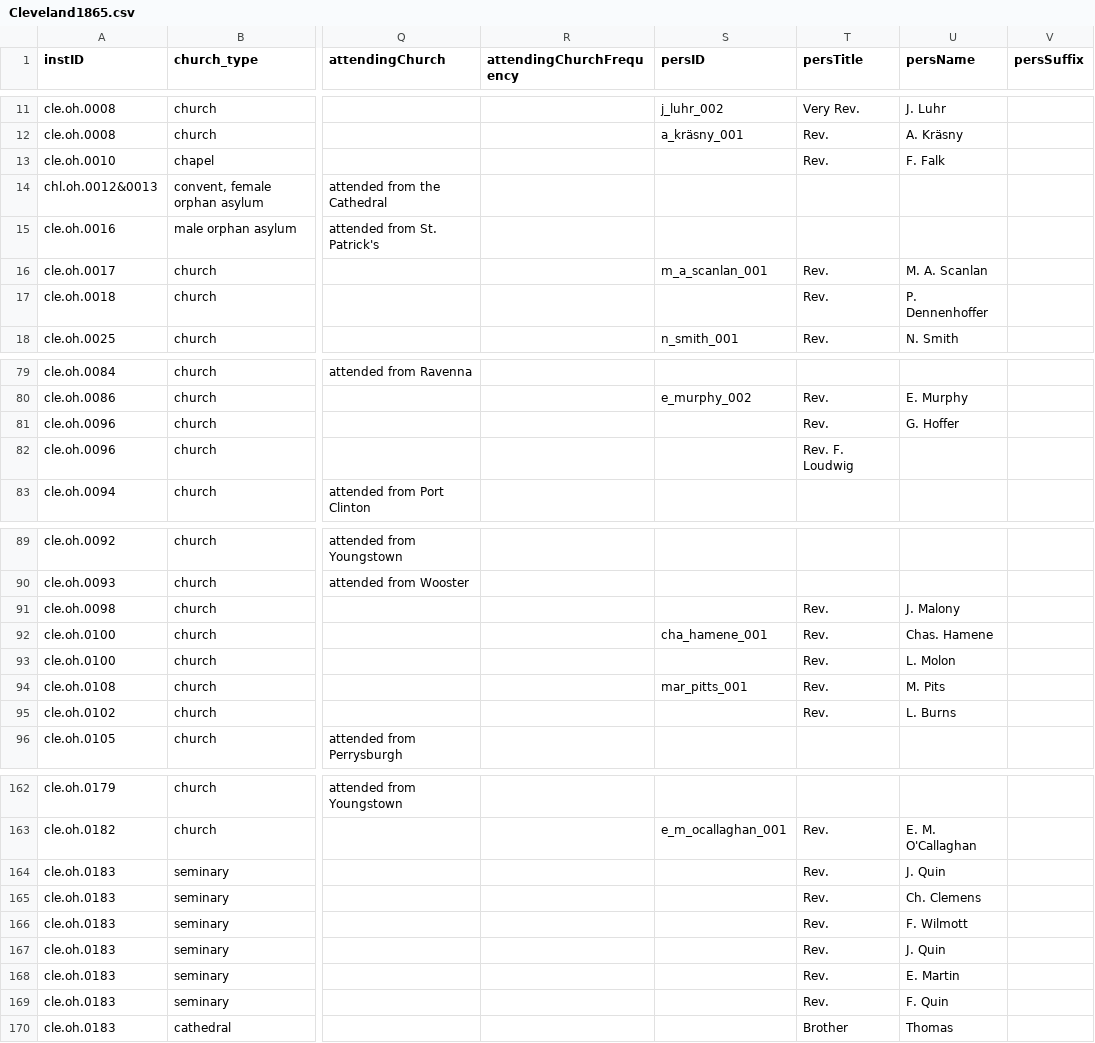
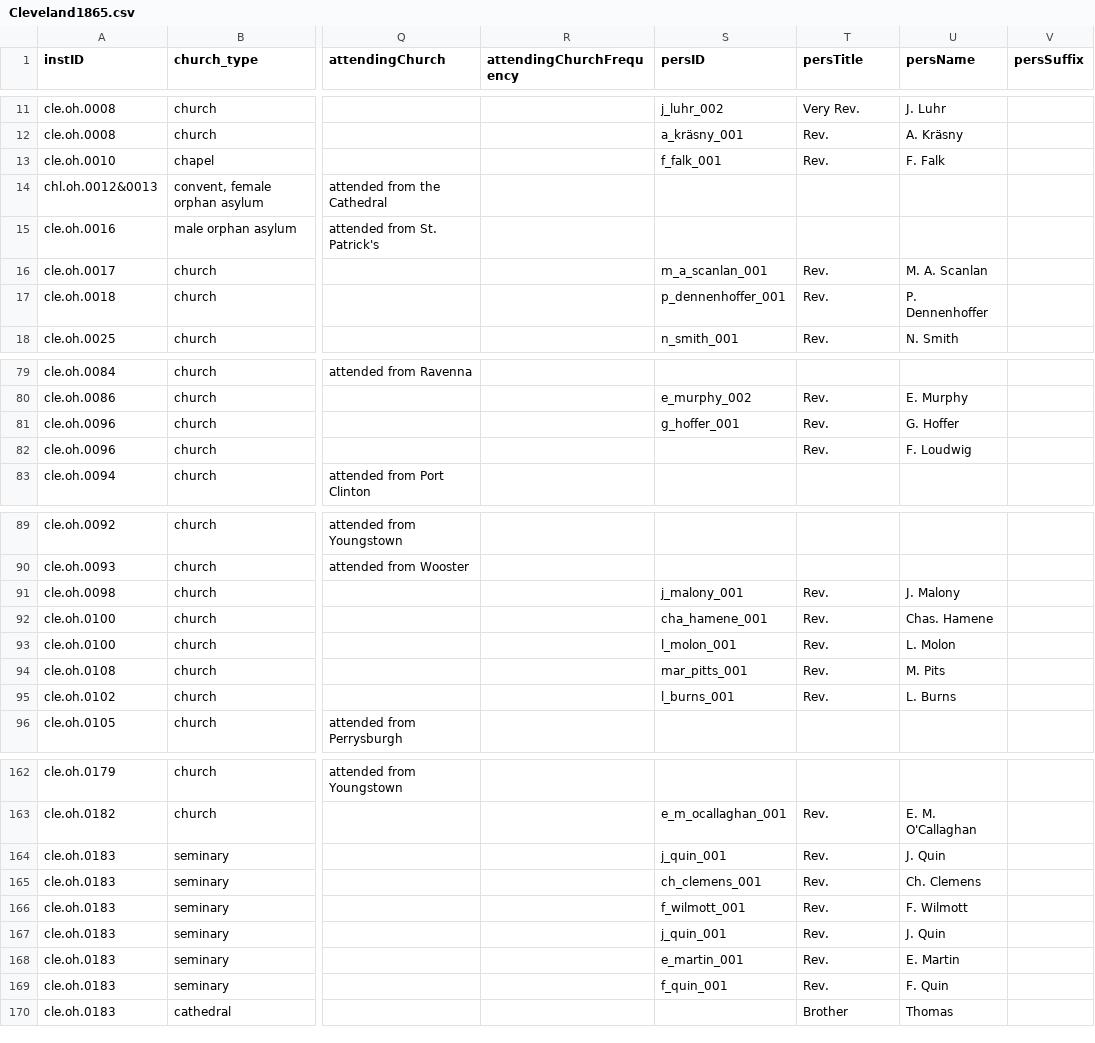
Before and after one commit to YuchenX063/Almanacs-Preprocess, a CSV file: processed/Cleveland1865.csv, drawn as a sheet; only a part is shown, gaps mark what is left out; the diff covers the shown part only; the diff names each change by its address in the sheet, - before the commit and + after, or states it on an @@ line.

```diff
--- a/processed/Cleveland1865.csv
+++ b/processed/Cleveland1865.csv
-S13 (persID): (empty)
+S13 (persID): f_falk_001
-S17 (persID): (empty)
+S17 (persID): p_dennenhoffer_001
-S81 (persID): (empty)
+S81 (persID): g_hoffer_001
-T82 (persTitle): Rev. F. Loudwig
+T82 (persTitle): Rev.
-U82 (persName): (empty)
+U82 (persName): F. Loudwig
-S91 (persID): (empty)
+S91 (persID): j_malony_001
-S93 (persID): (empty)
+S93 (persID): l_molon_001
-S95 (persID): (empty)
+S95 (persID): l_burns_001
-S164 (persID): (empty)
+S164 (persID): j_quin_001
-S165 (persID): (empty)
+S165 (persID): ch_clemens_001
-S166 (persID): (empty)
+S166 (persID): f_wilmott_001
-S167 (persID): (empty)
+S167 (persID): j_quin_001
-S168 (persID): (empty)
+S168 (persID): e_martin_001
-S169 (persID): (empty)
+S169 (persID): f_quin_001
```
Also changed, not shown: 14 edited cells elsewhere in this file, processed/NewOrleans1870.csv, processed/SantaFe1864.csv, 10 other files.
